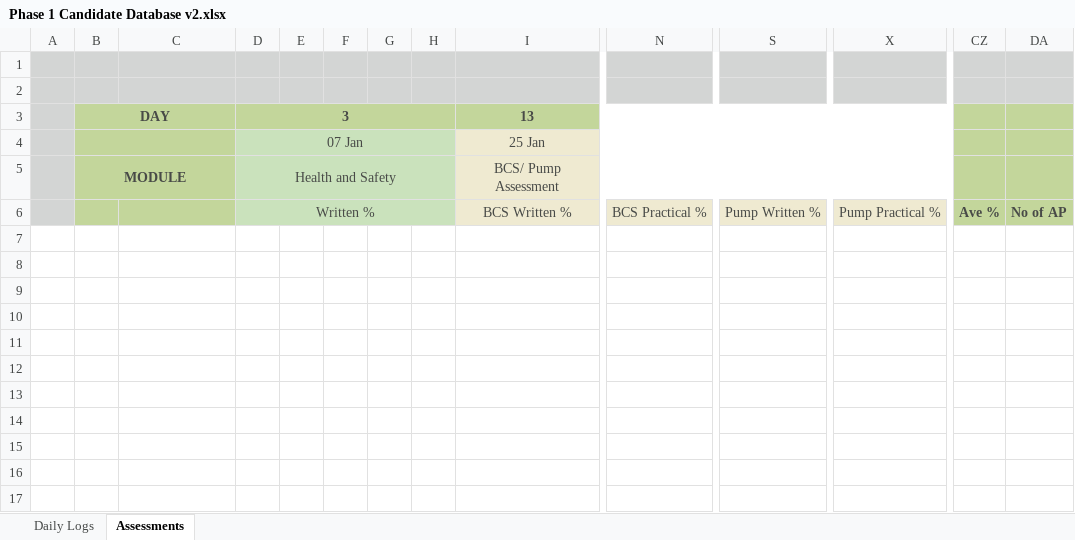
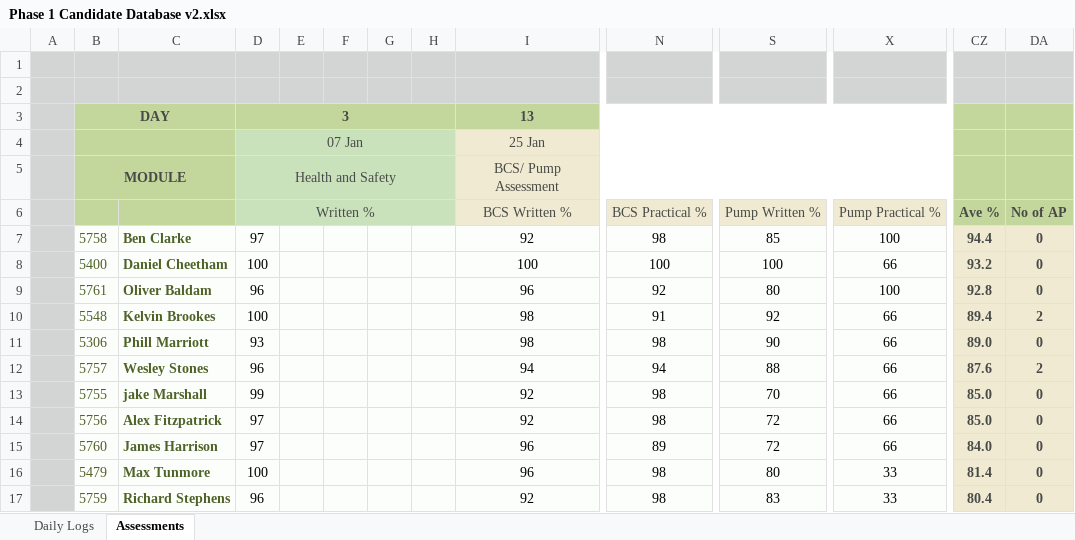
Before and after one commit to jules008/Phase1DB, an Excel workbook: Phase 1 Candidate Database v2.xlsx, sheet Assessments, drawn as a sheet; only a part is shown, gaps mark what is left out; values as stored, in another font and other column widths than the file's, no borders; charts and pictures and conditional formats not drawn; rows hold the shown columns only; the diff names each change by its address in the sheet, - before the commit and + after, or states it on an @@ line.

```diff
--- a/Phase 1 Candidate Database v2.xlsx (sheet Assessments)
+++ b/Phase 1 Candidate Database v2.xlsx (sheet Assessments)
+row 7:  | 5758 | Ben Clarke | 97 |  |  |  |  | 92 | 98 | 85 | 100 | 94.4 | 0
+row 8:  | 5400 | Daniel Cheetham | 100 |  |  |  |  | 100 | 100 | 100 | 66 | 93.2 | 0
+row 9:  | 5761 | Oliver Baldam | 96 |  |  |  |  | 96 | 92 | 80 | 100 | 92.8 | 0
+row 10:  | 5548 | Kelvin Brookes | 100 |  |  |  |  | 98 | 91 | 92 | 66 | 89.4 | 2
+row 11:  | 5306 | Phill Marriott | 93 |  |  |  |  | 98 | 98 | 90 | 66 | 89.0 | 0
+row 12:  | 5757 | Wesley Stones | 96 |  |  |  |  | 94 | 94 | 88 | 66 | 87.6 | 2
+row 13:  | 5755 | jake Marshall | 99 |  |  |  |  | 92 | 98 | 70 | 66 | 85.0 | 0
+row 14:  | 5756 | Alex Fitzpatrick | 97 |  |  |  |  | 92 | 98 | 72 | 66 | 85.0 | 0
+row 15:  | 5760 | James Harrison | 97 |  |  |  |  | 96 | 89 | 72 | 66 | 84.0 | 0
+row 16:  | 5479 | Max Tunmore | 100 |  |  |  |  | 96 | 98 | 80 | 33 | 81.4 | 0
+row 17:  | 5759 | Richard Stephens | 96 |  |  |  |  | 92 | 98 | 83 | 33 | 80.4 | 0
```
Also changed, not shown: sheet Daily Logs, charts or pictures, 1 other file.
